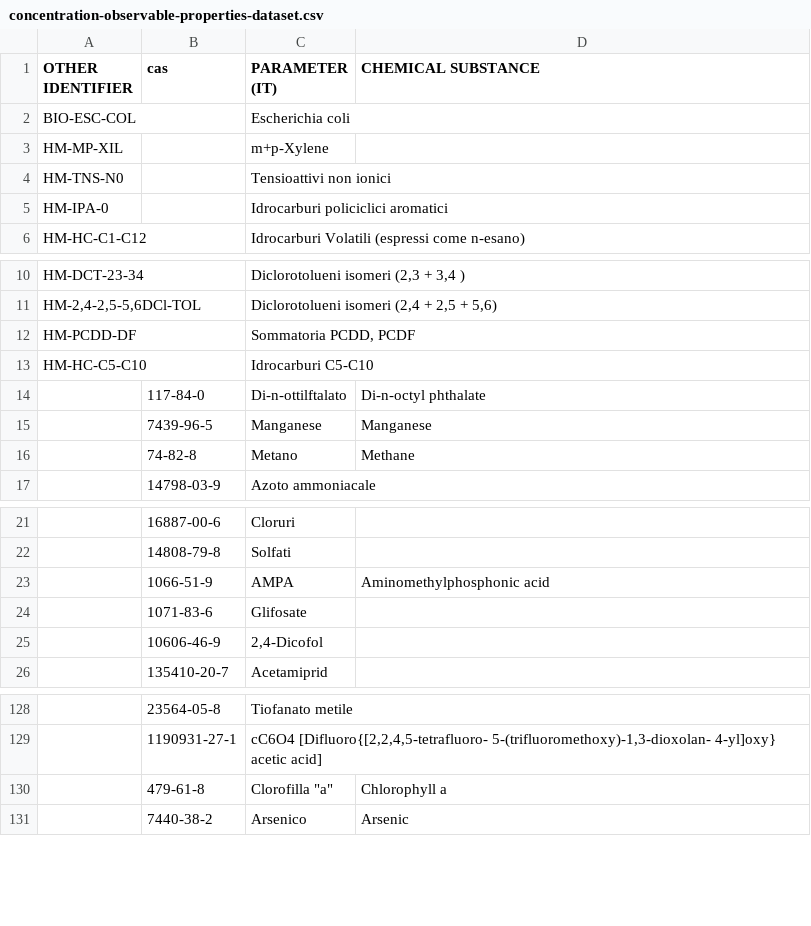
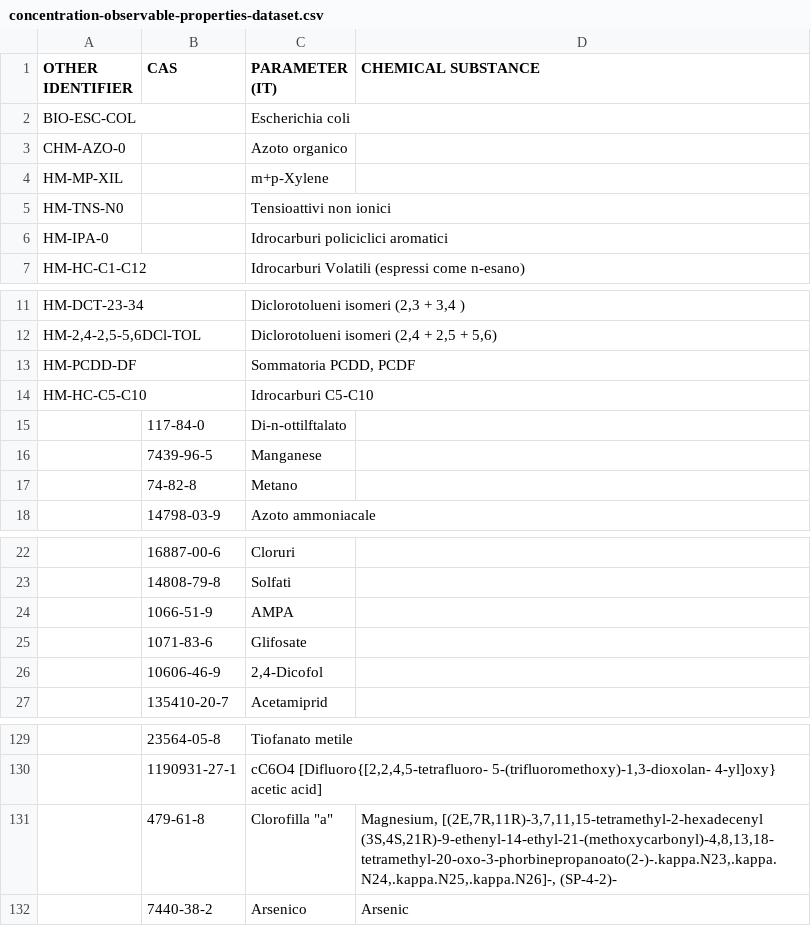
Before and after one commit to whow-project/datasets, a CSV file: RML-RULES/observable-properties-mappings/concentration-observable-properties-dataset.csv, drawn as a sheet; only a part is shown, gaps mark what is left out; the diff covers the shown part only.

```diff
--- a/RML-RULES/observable-properties-mappings/concentration-observable-properties-dataset.csv
+++ b/RML-RULES/observable-properties-mappings/concentration-observable-properties-dataset.csv
@@ -1,3 +1,4 @@
-OTHER IDENTIFIER,cas,PARAMETER (IT),CHEMICAL SUBSTANCE
+OTHER IDENTIFIER,CAS,PARAMETER (IT),CHEMICAL SUBSTANCE
 BIO-ESC-COL,,Escherichia coli,
+CHM-AZO-0,,Azoto organico,
 HM-MP-XIL,,m+p-Xylene,
@@ -13,5 +14,5 @@ HM-PCDD-DF,,"Sommatoria PCDD, PCDF",
 HM-HC-C5-C10,,Idrocarburi C5-C10,
-,117-84-0,Di-n-ottilftalato,Di-n-octyl phthalate
-,7439-96-5,Manganese,Manganese
-,74-82-8,Metano,Methane
+,117-84-0,Di-n-ottilftalato,
+,7439-96-5,Manganese,
+,74-82-8,Metano,
 ,14798-03-9,Azoto ammoniacale,
@@ -22,3 +23,3 @@ HM-HC-C5-C10,,Idrocarburi C5-C10,
 ,14808-79-8,Solfati,
-,1066-51-9,AMPA,Aminomethylphosphonic acid
+,1066-51-9,AMPA,
 ,1071-83-6,Glifosate,
@@ -129,3 +130,3 @@ HM-HC-C5-C10,,Idrocarburi C5-C10,
 ,1190931-27-1,"cC6O4 [Difluoro{[2,2,4,5-tetrafluoro- 5-(trifluoromethoxy)-1,3-dioxolan- 4-yl]oxy} acetic acid]",
-,479-61-8,"Clorofilla ""a""",Chlorophyll a
+,479-61-8,"Clorofilla ""a""","Magnesium, [(2E,7R,11R)-3,7,11,15-tetramethyl-2-hexadecenyl (3S,4S,21R)-9-ethenyl-14-ethyl-21-(methoxycarbonyl)-4,8,13,18-tetramethyl-20-oxo-3-phorbinepropanoato(2-)-.kappa.N23,.kappa.N24,.kappa.N25,.kappa.N26]-, (SP-4-2)-"
 ,7440-38-2,Arsenico,Arsenic
```
Also changed, not shown: 60 added rows elsewhere in this file, RML-RULES/observable-properties-mappings/other-codes-observable-properties.csv, RML-RULES/observable-properties-mappings/wise-codes-dataset.csv, 2 other files.
